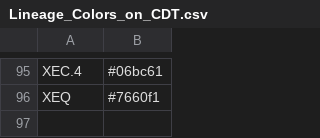
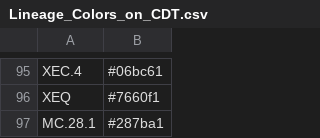
Before and after one commit to osr1-cdc/curly-lamp, a CSV file: Lineage_Colors_on_CDT.csv, drawn as a sheet; only a part is shown, gaps mark what is left out; the diff names each change by its address in the sheet, - before the commit and + after, or states it on an @@ line.

```diff
--- a/Lineage_Colors_on_CDT.csv
+++ b/Lineage_Colors_on_CDT.csv
+row 97: MC.28.1 | #287ba1
```
Also changed, not shown: 6 other files.
